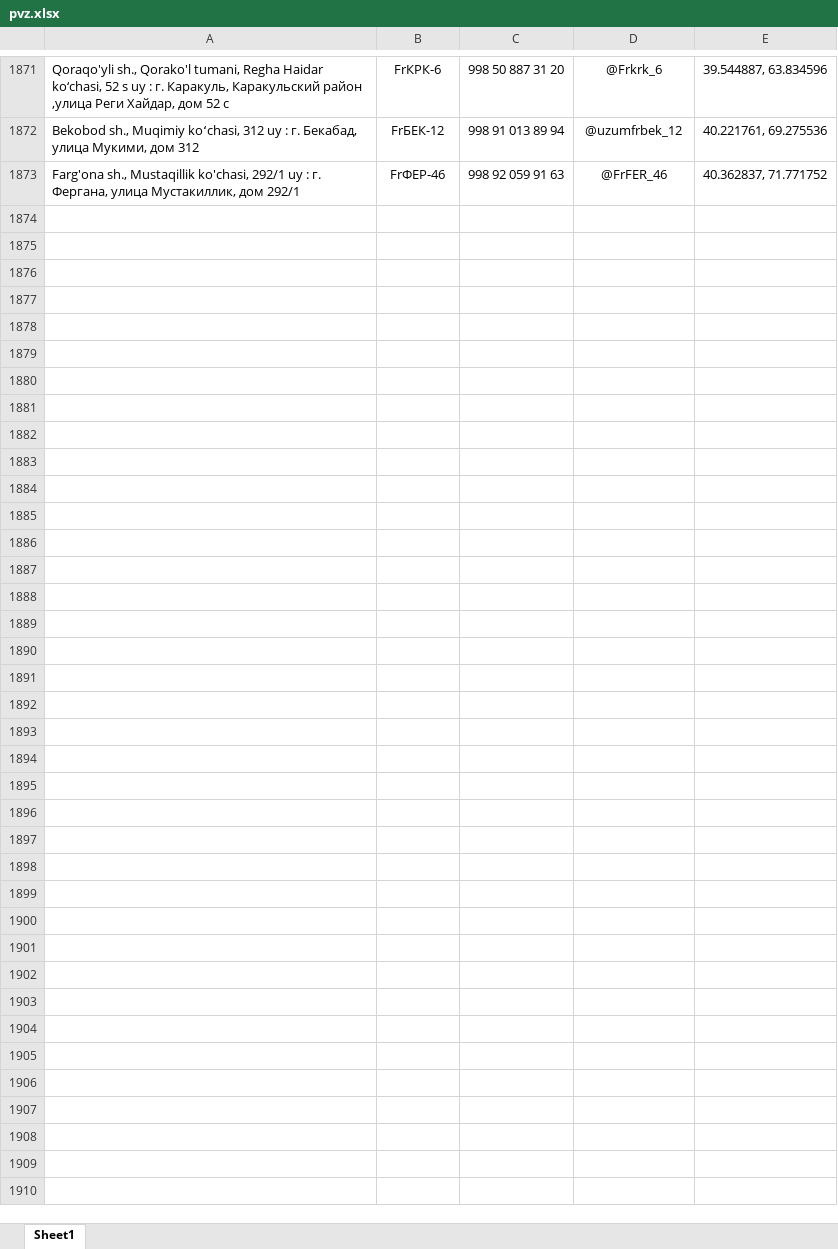
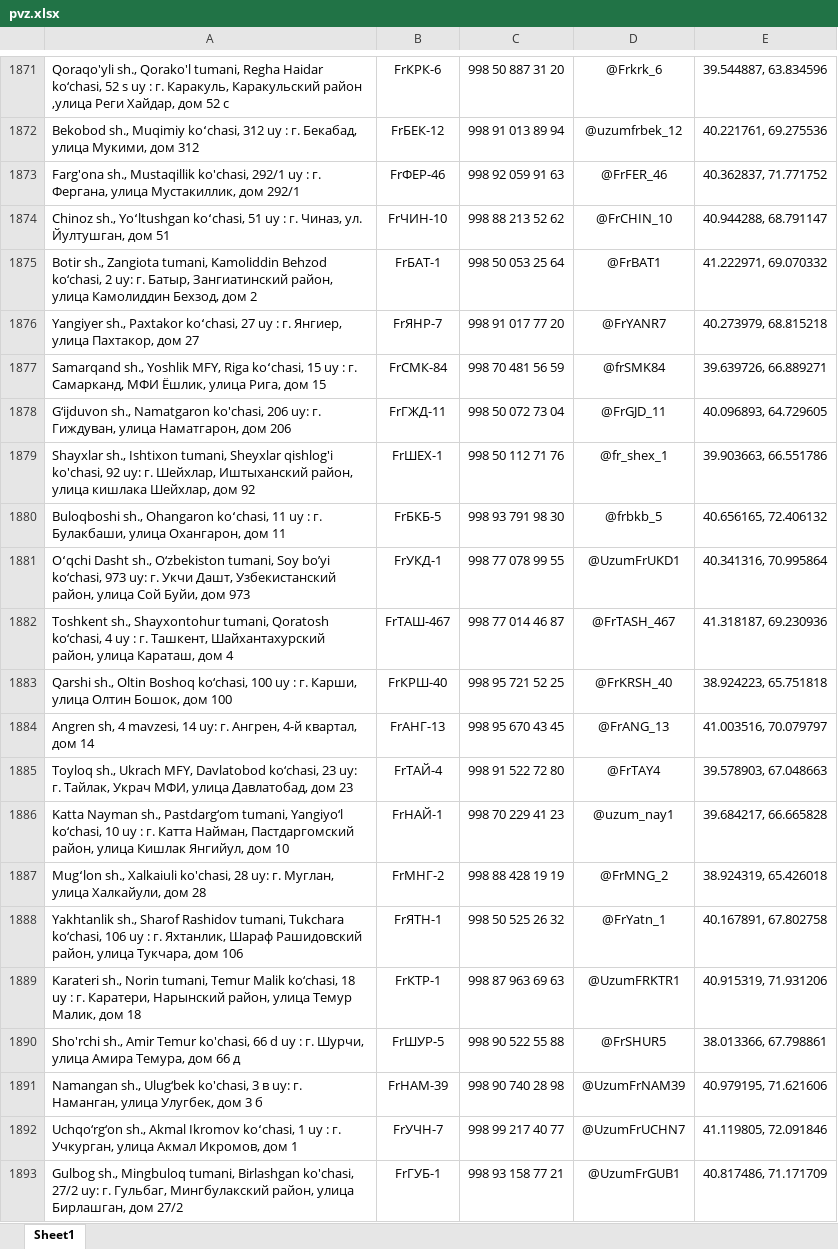
Before and after one commit to Realcaplan9219/pvz-bot, an Excel workbook: pvz.xlsx, sheet Sheet1, drawn as a sheet; only a part is shown, gaps mark what is left out; values as stored, in another font and other column widths than the file's, no borders; the diff covers the shown part only; the diff names each change by its address in the sheet, - before the commit and + after, or states it on an @@ line.

Commit message:
Add files via upload

```diff
--- a/pvz.xlsx (sheet Sheet1)
+++ b/pvz.xlsx (sheet Sheet1)
+row 1874: Chinoz sh., Yoʻltushgan koʻchasi, 51 uy : г. Чиназ, ул. Йултушган, дом 51 | FrЧИН-10 | 998 88 213 52 62 | @FrCHIN_10 | 40.944288, 68.791147
+row 1875: Botir sh., Zangiota tumani, Kamoliddin Behzod ko‘chasi, 2 uy: г. Батыр, Зангиатинский район, улица Камолиддин Бехзод, дом 2 | FrБАТ-1 | 998 50 053 25 64 | @FrBAT1 | 41.222971, 69.070332
+row 1876: Yangiyer sh., Paxtakor koʻchasi, 27 uy : г. Янгиер, улица Пахтакор, дом 27 | FrЯНР-7 | 998 91 017 77 20 | @FrYANR7 | 40.273979, 68.815218
+row 1877: Samarqand sh., Yoshlik MFY, Riga koʻchasi, 15 uy : г. Самарканд, МФИ Ёшлик, улица Рига, дом 15 | FrСМК-84 | 998 70 481 56 59 | @frSMK84 | 39.639726, 66.889271
+row 1878: G‘ijduvon sh., Namatgaron ko'chasi, 206 uy: г. Гиждуван, улица Наматгарон, дом 206 | FrГЖД-11 | 998 50 072 73 04 | @FrGJD_11 | 40.096893, 64.729605
+row 1879: Shayxlar sh., Ishtixon tumani, Sheyxlar qishlog'i ko'chasi, 92 uy: г. Шейхлар, Иштыханский район, улица кишлака Шейхлар, дом 92 | FrШЕХ-1 | 998 50 112 71 76 | @fr_shex_1 | 39.903663, 66.551786
+row 1880: Buloqboshi sh., Ohangaron koʻchasi, 11 uy : г. Булакбаши, улица Охангарон, дом 11 | FrБКБ-5 | 998 93 791 98 30 | @frbkb_5 | 40.656165, 72.406132
+row 1881: Oʻqchi Dasht sh., O‘zbekiston tumani, Soy boʼyi ko‘chasi, 973 uy: г. Укчи Дашт, Узбекистанский район, улица Сой Буйи, дом 973 | FrУКД-1 | 998 77 078 99 55 | @UzumFrUKD1 | 40.341316, 70.995864
+row 1882: Toshkent sh., Shayxontohur tumani, Qoratosh ko‘chasi, 4 uy : г. Ташкент, Шайхантахурский район, улица Караташ, дом 4 | FrТАШ-467 | 998 77 014 46 87 | @FrTASH_467 | 41.318187, 69.230936
+row 1883: Qarshi sh., Oltin Boshoq ko‘chasi, 100 uy : г. Карши, улица Олтин Бошок, дом 100 | FrКРШ-40 | 998 95 721 52 25 | @FrKRSH_40 | 38.924223, 65.751818
+row 1884: Angren sh, 4 mavzesi, 14 uy: г. Ангрен, 4-й квартал, дом 14 | FrАНГ-13 | 998 95 670 43 45 | @FrANG_13 | 41.003516, 70.079797
+row 1885: Toyloq sh., Ukrach MFY, Davlatobod ko‘chasi, 23 uy: г. Тайлак, Украч МФИ, улица Давлатобад, дом 23 | FrТАЙ-4 | 998 91 522 72 80 | @FrTAY4 | 39.578903, 67.048663
+row 1886: Katta Nayman sh., Pastdarg‘om tumani, Yangiyo‘l ko‘chasi, 10 uy : г. Катта Найман, Пастдаргомский район, улица Кишлак Янгийул, дом 10 | FrНАЙ-1 | 998 70 229 41 23 | @uzum_nay1 | 39.684217, 66.665828
+row 1887: Mugʻlon sh., Xalkaiuli ko'chasi, 28 uy: г. Муглан, улица Халкайули, дом 28 | FrМНГ-2 | 998 88 428 19 19 | @FrMNG_2 | 38.924319, 65.426018
+row 1888: Yakhtanlik sh., Sharof Rashidov tumani, Tukchara ko‘chasi, 106 uy : г. Яхтанлик, Шараф Рашидовский район, улица Тукчара, дом 106 | FrЯТН-1 | 998 50 525 26 32 | @FrYatn_1 | 40.167891, 67.802758
+row 1889: Karateri sh., Norin tumani, Temur Malik ko‘chasi, 18 uy : г. Каратери, Нарынский район, улица Темур Малик, дом 18 | FrКТР-1 | 998 87 963 69 63 | @UzumFRKTR1 | 40.915319, 71.931206
+row 1890: Sho'rchi sh., Аmir Temur ko'chasi, 66 d uy : г. Шурчи, улица Амира Темура, дом 66 д | FrШУР-5 | 998 90 522 55 88 | @FrSHUR5 | 38.013366, 67.798861
+row 1891: Namangan sh., Ulug‘bek ko'chasi, 3 в uy: г. Наманган, улица Улугбек, дом 3 б | FrНАМ-39 | 998 90 740 28 98 | @UzumFrNAM39 | 40.979195, 71.621606
+row 1892: Uchqo‘rg‘on sh., Akmal Ikromov koʻchasi, 1 uy : г. Учкурган, улица Акмал Икромов, дом 1 | FrУЧН-7 | 998 99 217 40 77 | @UzumFrUCHN7 | 41.119805, 72.091846
+row 1893: Gulbog sh., Mingbuloq tumani, Birlashgan ko'chasi, 27/2 uy: г. Гульбаг, Мингбулакский район, улица Бирлашган, дом 27/2 | FrГУБ-1 | 998 93 158 77 21 | @UzumFrGUB1 | 40.817486, 71.171709
```
Also changed, not shown: 11 added rows elsewhere in this sheet.
